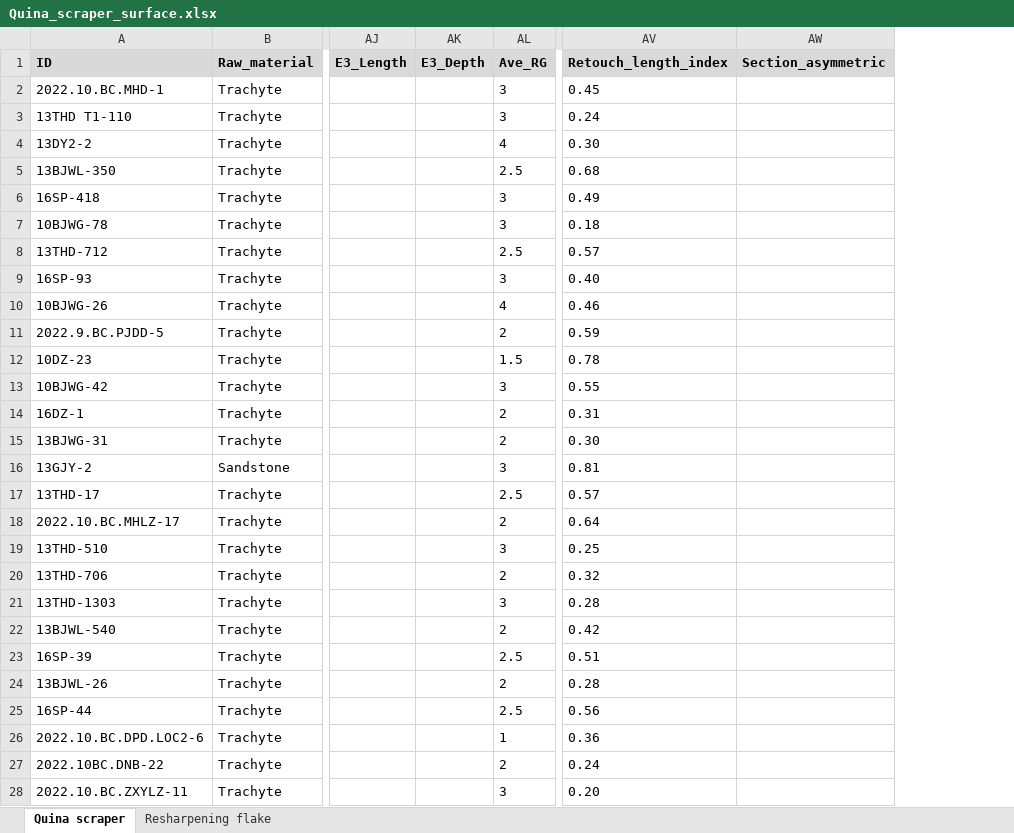
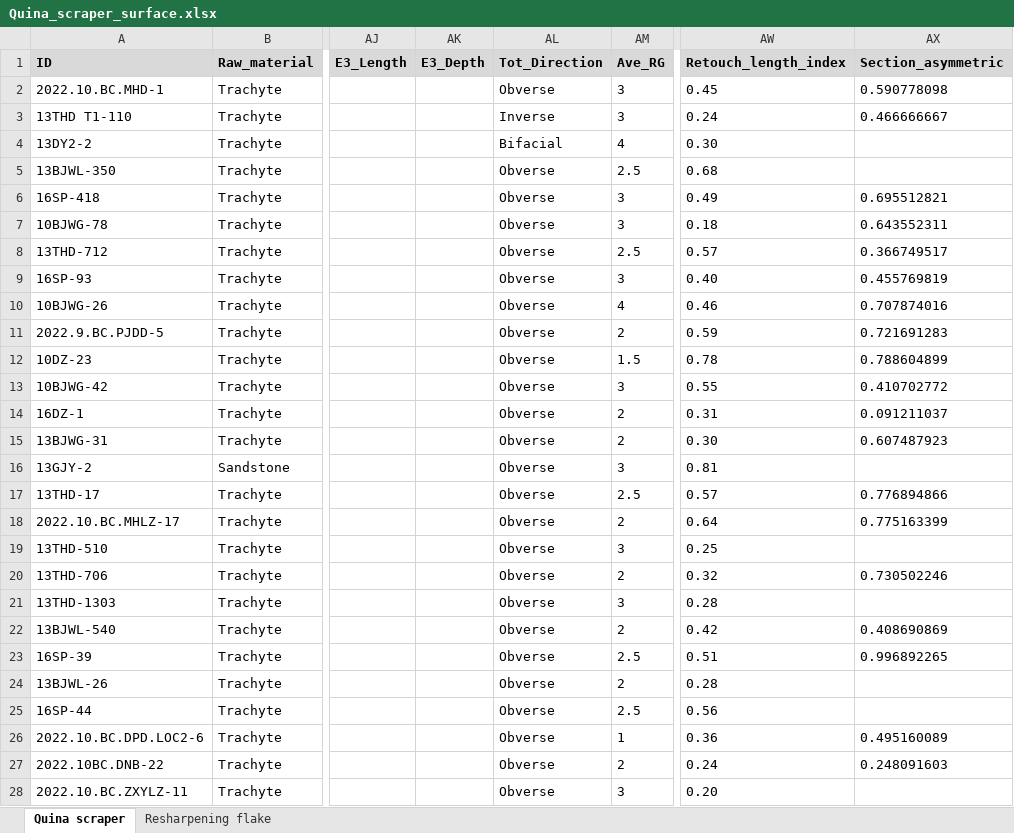
Before and after one commit to PeiyuanXiao/Quina_valleys, an Excel workbook: Quina_scraper_surface.xlsx, sheet Quina scraper, drawn as a sheet; only a part is shown, gaps mark what is left out; values as stored, in another font and other column widths than the file's, no borders; addresses are those after the commit; the diff covers the shown part only; the diff names each change by its address in the sheet, - before the commit and + after, or states it on an @@ line.

```diff
--- a/Quina_scraper_surface.xlsx (sheet Quina scraper)
+++ b/Quina_scraper_surface.xlsx (sheet Quina scraper)
+column AL (Tot_Direction), rows 2-28: Obverse | Inverse | Bifacial | Obverse | Obverse | Obverse | Obverse | Obverse | Obverse | Obverse | Obverse | Obverse | Obverse | Obverse | Obverse | Obverse | Obverse | Obverse | Obverse | Obverse | Obverse | Obverse | Obverse | Obverse | Obverse | Obverse | Obverse
-AX2 (Section_asymmetric): (empty)
+AX2 (Section_asymmetric): 0.590778098
-AX3 (Section_asymmetric): (empty)
+AX3 (Section_asymmetric): 0.466666667
-AX6 (Section_asymmetric): (empty)
+AX6 (Section_asymmetric): 0.695512821
-AX7 (Section_asymmetric): (empty)
+AX7 (Section_asymmetric): 0.643552311
-AX8 (Section_asymmetric): (empty)
+AX8 (Section_asymmetric): 0.366749517
-AX9 (Section_asymmetric): (empty)
+AX9 (Section_asymmetric): 0.455769819
-AX10 (Section_asymmetric): (empty)
+AX10 (Section_asymmetric): 0.707874016
-AX11 (Section_asymmetric): (empty)
+AX11 (Section_asymmetric): 0.721691283
-AX12 (Section_asymmetric): (empty)
+AX12 (Section_asymmetric): 0.788604899
-AX13 (Section_asymmetric): (empty)
+AX13 (Section_asymmetric): 0.410702772
-AX14 (Section_asymmetric): (empty)
+AX14 (Section_asymmetric): 0.091211037
-AX15 (Section_asymmetric): (empty)
+AX15 (Section_asymmetric): 0.607487923
-AX17 (Section_asymmetric): (empty)
+AX17 (Section_asymmetric): 0.776894866
-AX18 (Section_asymmetric): (empty)
+AX18 (Section_asymmetric): 0.775163399
-AX20 (Section_asymmetric): (empty)
+AX20 (Section_asymmetric): 0.730502246
-AX22 (Section_asymmetric): (empty)
+AX22 (Section_asymmetric): 0.408690869
-AX23 (Section_asymmetric): (empty)
+AX23 (Section_asymmetric): 0.996892265
-AX26 (Section_asymmetric): (empty)
+AX26 (Section_asymmetric): 0.495160089
-AX27 (Section_asymmetric): (empty)
+AX27 (Section_asymmetric): 0.248091603
```
Also changed, not shown: 100 edited cells elsewhere in this sheet, formulas that keep their value, 15 other files.
